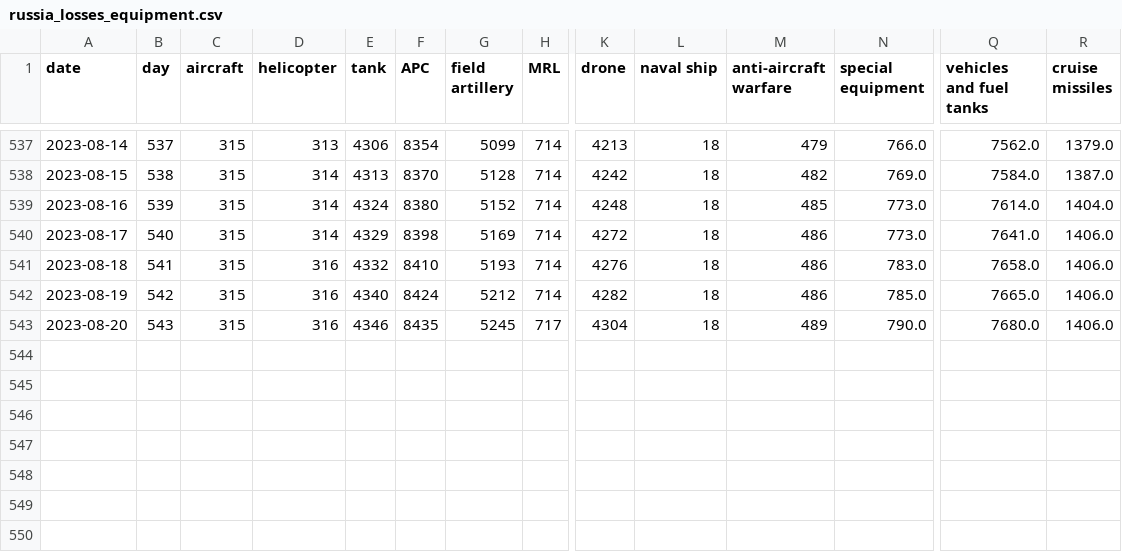
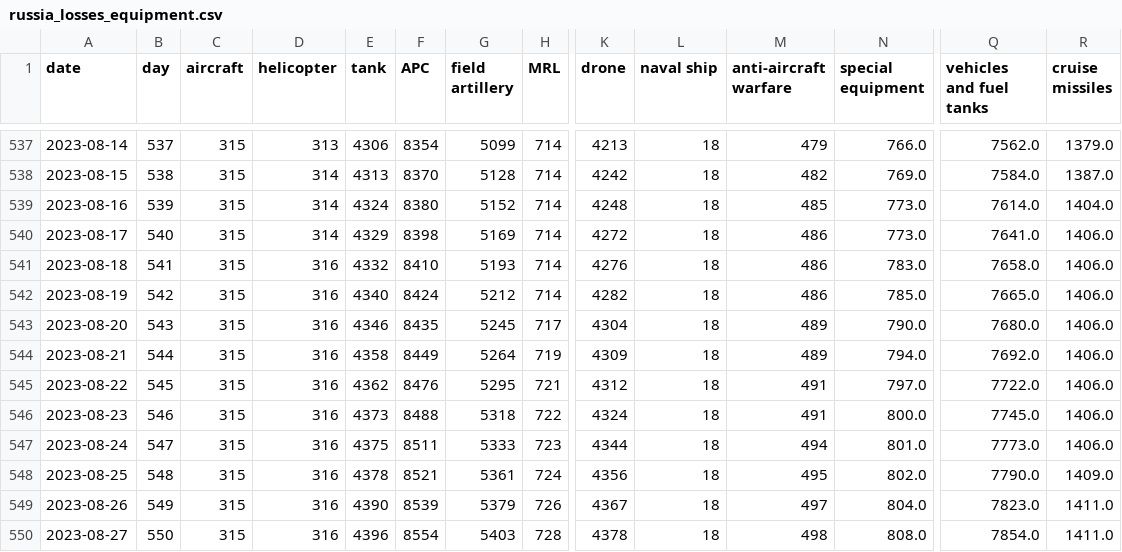
Before and after one commit to taw/open-source-adventures, a CSV file: docs/episode-29/tanks/russia_losses_equipment.csv, drawn as a sheet; only a part is shown, gaps mark what is left out; rows hold the shown columns only; the diff names each change by its address in the sheet, - before the commit and + after, or states it on an @@ line.

Commit message:
Data Update

```diff
--- a/docs/episode-29/tanks/russia_losses_equipment.csv
+++ b/docs/episode-29/tanks/russia_losses_equipment.csv
+row 544: 2023-08-21 | 544 | 315 | 316 | 4358 | 8449 | 5264 | 719 | 4309 | 18 | 489 | 794.0 | 7692.0 | 1406.0
+row 545: 2023-08-22 | 545 | 315 | 316 | 4362 | 8476 | 5295 | 721 | 4312 | 18 | 491 | 797.0 | 7722.0 | 1406.0
+row 546: 2023-08-23 | 546 | 315 | 316 | 4373 | 8488 | 5318 | 722 | 4324 | 18 | 491 | 800.0 | 7745.0 | 1406.0
+row 547: 2023-08-24 | 547 | 315 | 316 | 4375 | 8511 | 5333 | 723 | 4344 | 18 | 494 | 801.0 | 7773.0 | 1406.0
+row 548: 2023-08-25 | 548 | 315 | 316 | 4378 | 8521 | 5361 | 724 | 4356 | 18 | 495 | 802.0 | 7790.0 | 1409.0
+row 549: 2023-08-26 | 549 | 315 | 316 | 4390 | 8539 | 5379 | 726 | 4367 | 18 | 497 | 804.0 | 7823.0 | 1411.0
+row 550: 2023-08-27 | 550 | 315 | 316 | 4396 | 8554 | 5403 | 728 | 4378 | 18 | 498 | 808.0 | 7854.0 | 1411.0
```
Also changed, not shown: docs/episode-30/russia_losses_equipment.982e4e03.csv, docs/episode-31/russia_losses_equipment.csv, 50 other files.
